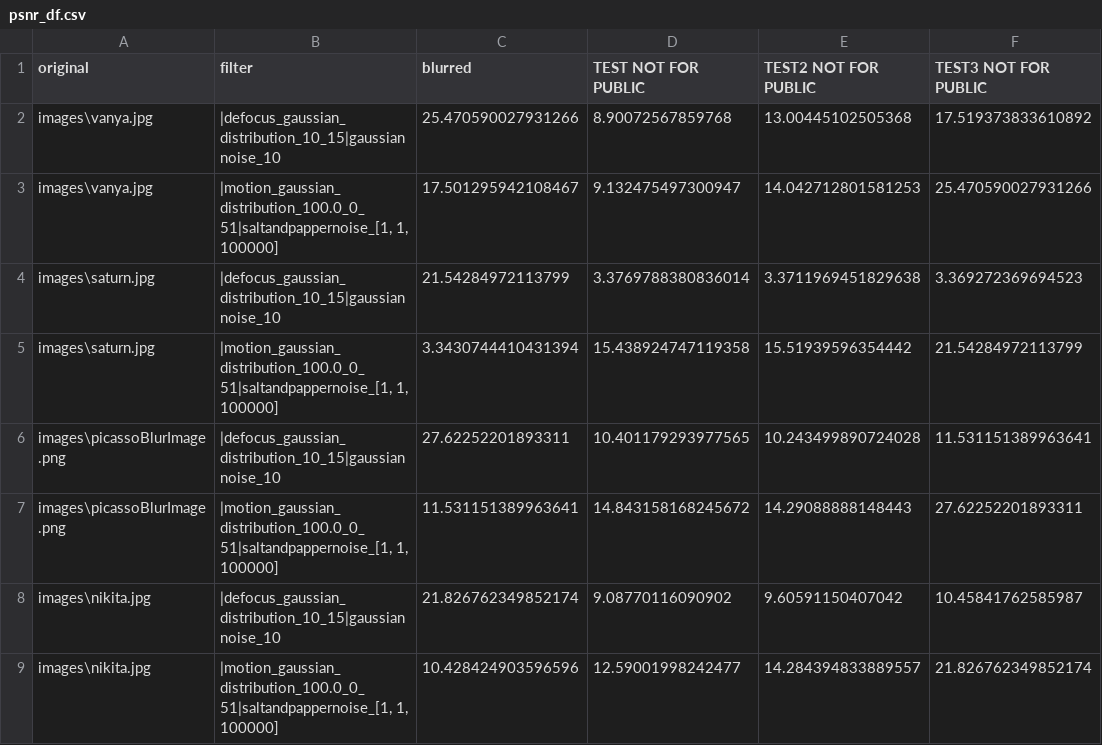
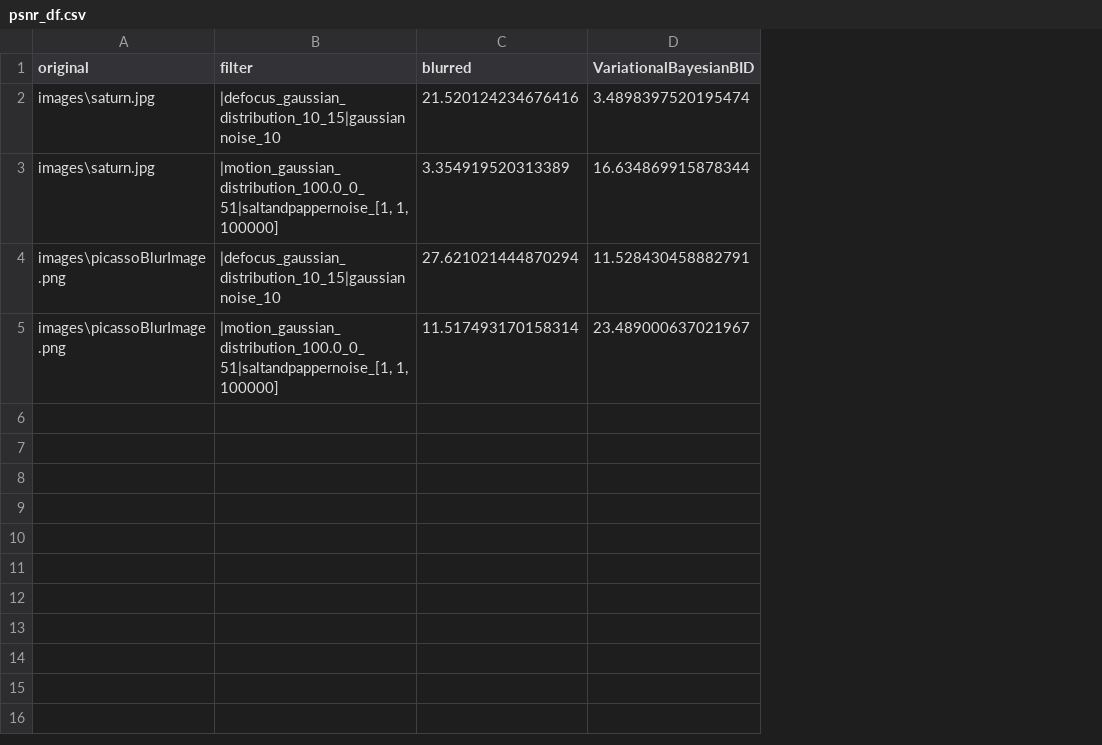
Before and after one commit to PavelYurov/BlindDeconvolution, a CSV file: data/psnr_df.csv, drawn as a sheet; removed rows and columns are numbered as before the commit, all else as after; the diff names each change by its address in the sheet, - before the commit and + after, or states it on an @@ line.

```diff
--- a/data/psnr_df.csv
+++ b/data/psnr_df.csv
-column D (TEST NOT FOR PUBLIC), rows 4-7: 3.3769788380836014 | 15.438924747119358 | 10.401179293977565 | 14.843158168245672
-column E (TEST2 NOT FOR PUBLIC), rows 4-7: 3.3711969451829638 | 15.51939596354442 | 10.243499890724028 | 14.29088888148443
-column F (TEST3 NOT FOR PUBLIC), rows 4-7: 3.369272369694523 | 21.54284972113799 | 11.531151389963641 | 27.62252201893311
+column D (VariationalBayesianBID), rows 2-5: 3.4898397520195474 | 16.634869915878344 | 11.528430458882791 | 23.489000637021967
-row 2: images\vanya.jpg | |defocus_gaussian_distribution_10_15|gaussiannoise_10 | 25.470590027931266 | 8.90072567859768 | 13.00445102505368 | 17.519373833610892
-row 3: images\vanya.jpg | |motion_gaussian_distribution_100.0_0_51|saltandpappernoise_[1, 1, 100000] | 17.501295942108467 | 9.132475497300947 | 14.042712801581253 | 25.470590027931266
-C2 (blurred): 21.54284972113799
+C2 (blurred): 21.520124234676416
-C3 (blurred): 3.3430744410431394
+C3 (blurred): 3.354919520313389
-C4 (blurred): 27.62252201893311
+C4 (blurred): 27.621021444870294
-C5 (blurred): 11.531151389963641
+C5 (blurred): 11.517493170158314
-row 8: images\nikita.jpg | |defocus_gaussian_distribution_10_15|gaussiannoise_10 | 21.826762349852174 | 9.08770116090902 | 9.60591150407042 | 10.45841762585987
-row 9: images\nikita.jpg | |motion_gaussian_distribution_100.0_0_51|saltandpappernoise_[1, 1, 100000] | 10.428424903596596 | 12.59001998242477 | 14.284394833889557 | 21.826762349852174
```
Also changed, not shown: data/image_df.csv, data/ssim_df.csv, 4 other files.
